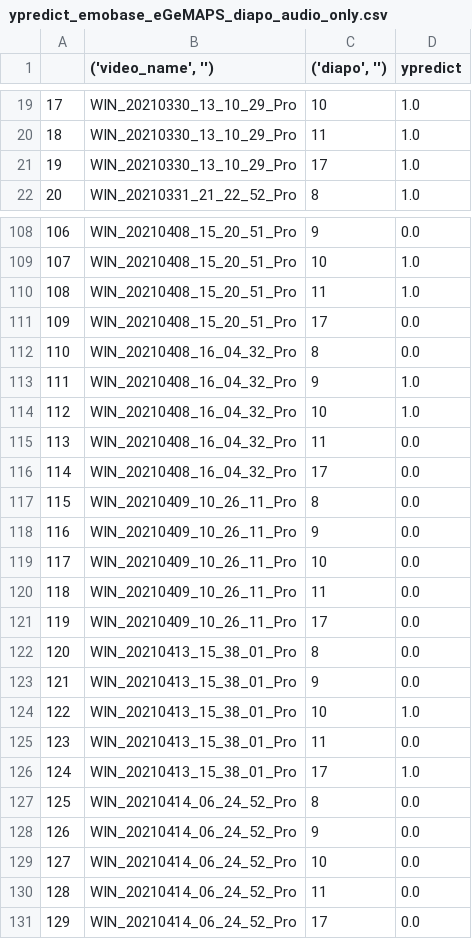
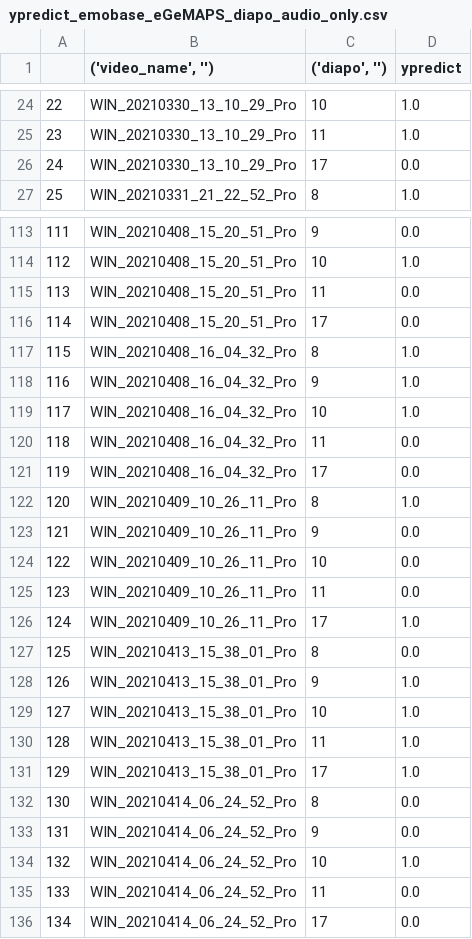
Before and after one commit to Projet-Fil-Rouge-AFPA/filrouge, a CSV file: ypredict_emobase_eGeMAPS_diapo_audio_only.csv, drawn as a sheet; only a part is shown, gaps mark what is left out; addresses are those after the commit; the diff covers the shown part only; the diff names each change by its address in the sheet, - before the commit and + after, or states it on an @@ line.

```diff
--- a/ypredict_emobase_eGeMAPS_diapo_audio_only.csv
+++ b/ypredict_emobase_eGeMAPS_diapo_audio_only.csv
@@ column A renumbered from row 17 down @@
-D26 (ypredict): 1.0
+D26 (ypredict): 0.0
-D115 (ypredict): 1.0
+D115 (ypredict): 0.0
-D117 (ypredict): 0.0
+D117 (ypredict): 1.0
-D122 (ypredict): 0.0
+D122 (ypredict): 1.0
-D126 (ypredict): 0.0
+D126 (ypredict): 1.0
-D128 (ypredict): 0.0
+D128 (ypredict): 1.0
-D130 (ypredict): 0.0
+D130 (ypredict): 1.0
-D134 (ypredict): 0.0
+D134 (ypredict): 1.0
```
Also changed, not shown: 5 added rows and 18 edited cells elsewhere in this file, ypredict_eGeMAPS_diapo_audio_only.csv, 20 other files.
